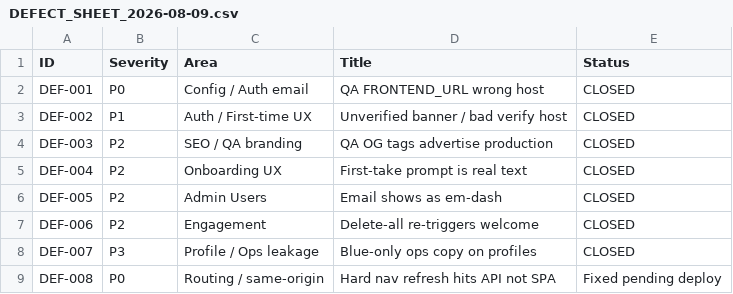
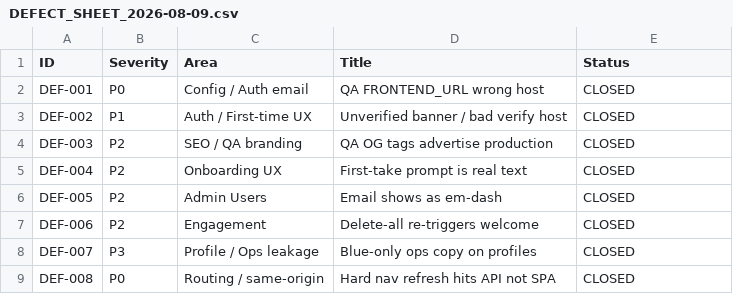
Before and after one commit to sharathtestits-code/baratx, a CSV file: brand/qa/defects/DEFECT_SHEET_2026-08-09.csv, drawn as a sheet.

```diff
--- a/brand/qa/defects/DEFECT_SHEET_2026-08-09.csv
+++ b/brand/qa/defects/DEFECT_SHEET_2026-08-09.csv
@@ -8,2 +8,2 @@ DEF-006,P2,Engagement,Delete-all re-triggers welcome,CLOSED
 DEF-007,P3,Profile / Ops leakage,Blue-only ops copy on profiles,CLOSED
-DEF-008,P0,Routing / same-origin,Hard nav refresh hits API not SPA,Fixed pending deploy
+DEF-008,P0,Routing / same-origin,Hard nav refresh hits API not SPA,CLOSED
```
Also changed, not shown: 1 other file.
